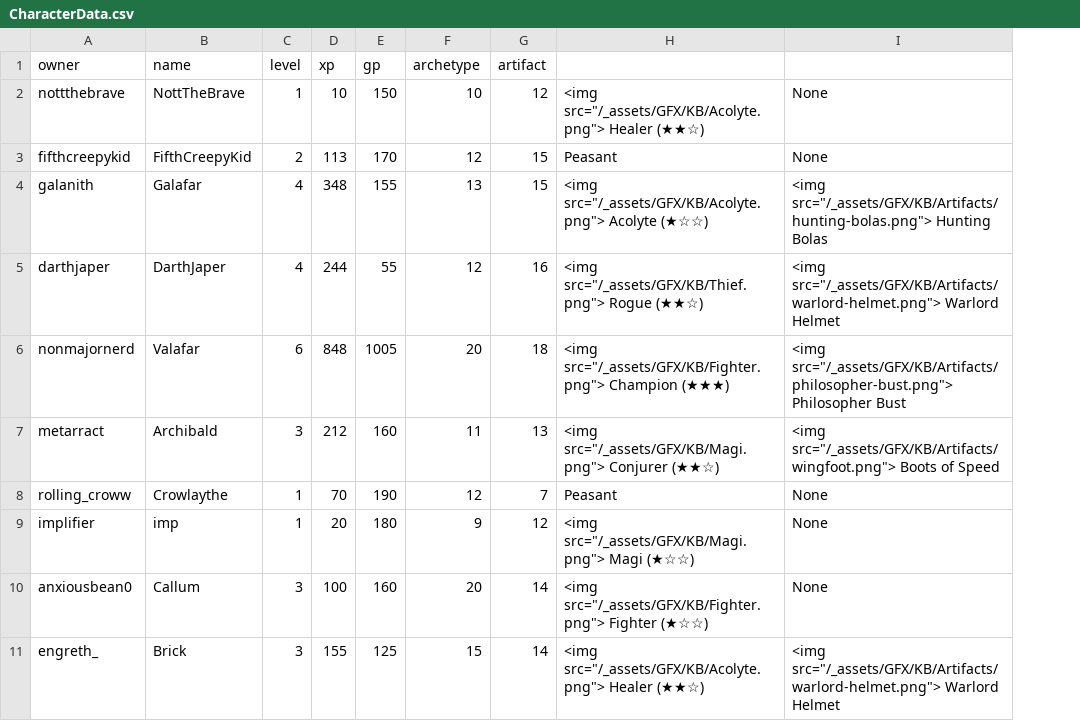
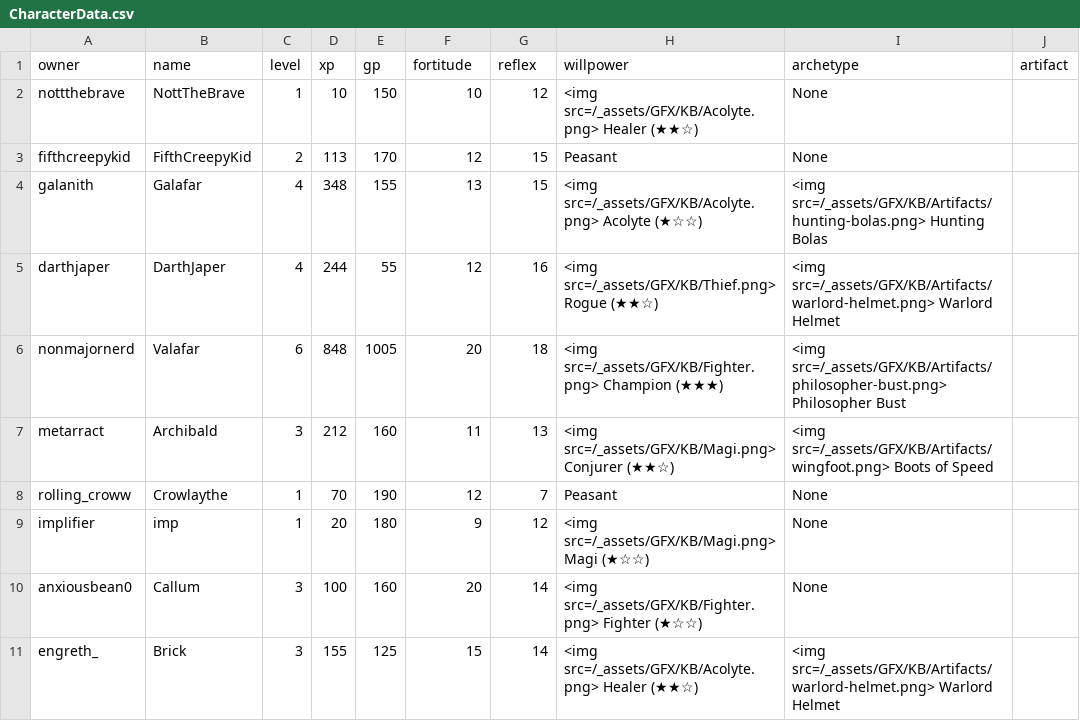
Before and after one commit to NonMajorNerd/nonmajornerd.github.io, a CSV file: _data/CharacterData.csv, drawn as a sheet; removed rows and columns are numbered as before the commit, all else as after; the diff names each change by its address in the sheet, - before the commit and + after, or states it on an @@ line.

Commit message:
Update CharacterData.csv

```diff
--- a/_data/CharacterData.csv
+++ b/_data/CharacterData.csv
-column H, rows 2-11: <img src="/_assets/GFX/KB/Acolyte.png"> Healer (★★☆) | Peasant | <img src="/_assets/GFX/KB/Acolyte.png"> Acolyte (★☆☆) | <img src="/_assets/GFX/KB/Thief.png"> Rogue (★★☆) | <img src="/_assets/GFX/KB/Fighter.png"> Champion (★★★) | <img src="/_assets/GFX/KB/Magi.png"> Conjurer (★★☆) | Peasant | <img src="/_assets/GFX/KB/Magi.png"> Magi (★☆☆) | <img src="/_assets/GFX/KB/Fighter.png"> Fighter (★☆☆) | <img src="/_assets/GFX/KB/Acolyte.png"> Healer (★★☆)
+column H (willpower), rows 2-11: <img src=/_assets/GFX/KB/Acolyte.png> Healer (★★☆) | Peasant | <img src=/_assets/GFX/KB/Acolyte.png> Acolyte (★☆☆) | <img src=/_assets/GFX/KB/Thief.png> Rogue (★★☆) | <img src=/_assets/GFX/KB/Fighter.png> Champion (★★★) | <img src=/_assets/GFX/KB/Magi.png> Conjurer (★★☆) | Peasant | <img src=/_assets/GFX/KB/Magi.png> Magi (★☆☆) | <img src=/_assets/GFX/KB/Fighter.png> Fighter (★☆☆) | <img src=/_assets/GFX/KB/Acolyte.png> Healer (★★☆)
+column J (artifact), empty
-F1: archetype
+F1: fortitude
-G1: artifact
+G1: reflex
-I1: (empty)
+I1: archetype
-I4 (archetype): <img src="/_assets/GFX/KB/Artifacts/hunting-bolas.png"> Hunting Bolas
+I4 (archetype): <img src=/_assets/GFX/KB/Artifacts/hunting-bolas.png> Hunting Bolas
-I5 (archetype): <img src="/_assets/GFX/KB/Artifacts/warlord-helmet.png"> Warlord Helmet
+I5 (archetype): <img src=/_assets/GFX/KB/Artifacts/warlord-helmet.png> Warlord Helmet
-I6 (archetype): <img src="/_assets/GFX/KB/Artifacts/philosopher-bust.png"> Philosopher Bust
+I6 (archetype): <img src=/_assets/GFX/KB/Artifacts/philosopher-bust.png> Philosopher Bust
-I7 (archetype): <img src="/_assets/GFX/KB/Artifacts/wingfoot.png"> Boots of…
+I7 (archetype): <img src=/_assets/GFX/KB/Artifacts/wingfoot.png> Boots of…
-I11 (archetype): <img src="/_assets/GFX/KB/Artifacts/warlord-helmet.png"> Warlord Helmet
+I11 (archetype): <img src=/_assets/GFX/KB/Artifacts/warlord-helmet.png> Warlord Helmet
```
